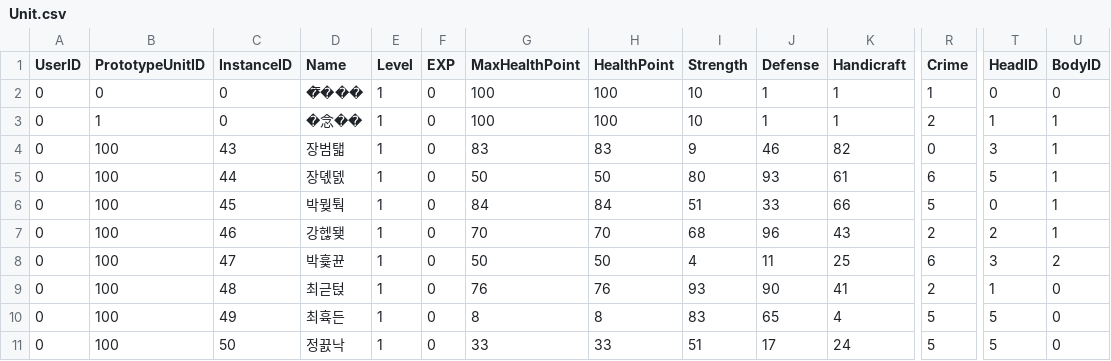
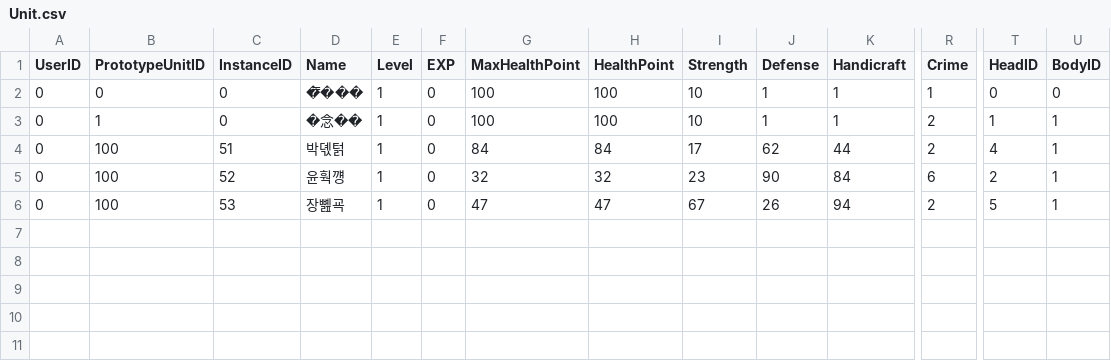
Before and after one commit to vliza321/DeathGuider, a CSV file: Assets/Resources/Unit.csv, drawn as a sheet; only a part is shown, gaps mark what is left out; removed rows and columns are numbered as before the commit, all else as after; rows hold the shown columns only; the diff names each change by its address in the sheet, - before the commit and + after, or states it on an @@ line.

```diff
--- a/Assets/Resources/Unit.csv
+++ b/Assets/Resources/Unit.csv
-row 4: 0 | 100 | 43 | 장범탧 | 1 | 0 | 83 | 83 | 9 | 46 | 82 | 0 | 3 | 1
-row 5: 0 | 100 | 44 | 장뎫덼 | 1 | 0 | 50 | 50 | 80 | 93 | 61 | 6 | 5 | 1
-C4 (InstanceID): 45
+C4 (InstanceID): 51
-D4 (Name): 박뭦퉉
+D4 (Name): 박뎫턹
-I4 (Strength): 51
+I4 (Strength): 17
-J4 (Defense): 33
+J4 (Defense): 62
-K4 (Handicraft): 66
+K4 (Handicraft): 44
-R4 (Crime): 5
+R4 (Crime): 2
-T4 (HeadID): 0
+T4 (HeadID): 4
-C5 (InstanceID): 46
+C5 (InstanceID): 52
-D5 (Name): 강헪됒
+D5 (Name): 윤훡꺵
-G5 (MaxHealthPoint): 70
+G5 (MaxHealthPoint): 32
-H5 (HealthPoint): 70
+H5 (HealthPoint): 32
-I5 (Strength): 68
+I5 (Strength): 23
-J5 (Defense): 96
+J5 (Defense): 90
-K5 (Handicraft): 43
+K5 (Handicraft): 84
-R5 (Crime): 2
+R5 (Crime): 6
-row 8: 0 | 100 | 47 | 박흋뀬 | 1 | 0 | 50 | 50 | 4 | 11 | 25 | 6 | 3 | 2
-C6 (InstanceID): 48
+C6 (InstanceID): 53
-D6 (Name): 최귿턵
+D6 (Name): 장뼲굑
-G6 (MaxHealthPoint): 76
+G6 (MaxHealthPoint): 47
-H6 (HealthPoint): 76
+H6 (HealthPoint): 47
-I6 (Strength): 93
+I6 (Strength): 67
-J6 (Defense): 90
+J6 (Defense): 26
-K6 (Handicraft): 41
+K6 (Handicraft): 94
-T6 (HeadID): 1
+T6 (HeadID): 5
-U6 (BodyID): 0
+U6 (BodyID): 1
-row 10: 0 | 100 | 49 | 최휵든 | 1 | 0 | 8 | 8 | 83 | 65 | 4 | 5 | 5 | 0
-row 11: 0 | 100 | 50 | 정끐낙 | 1 | 0 | 33 | 33 | 51 | 17 | 24 | 5 | 5 | 0
```
Also changed, not shown: 21 other files.
